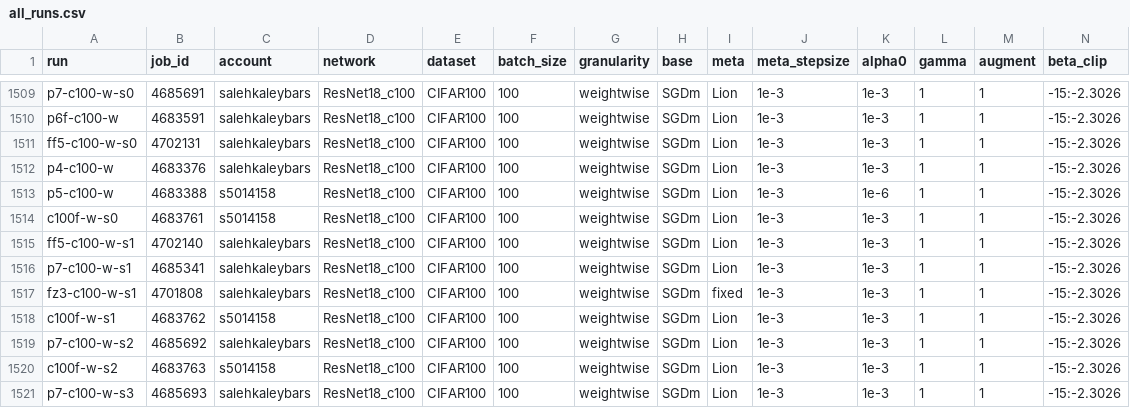
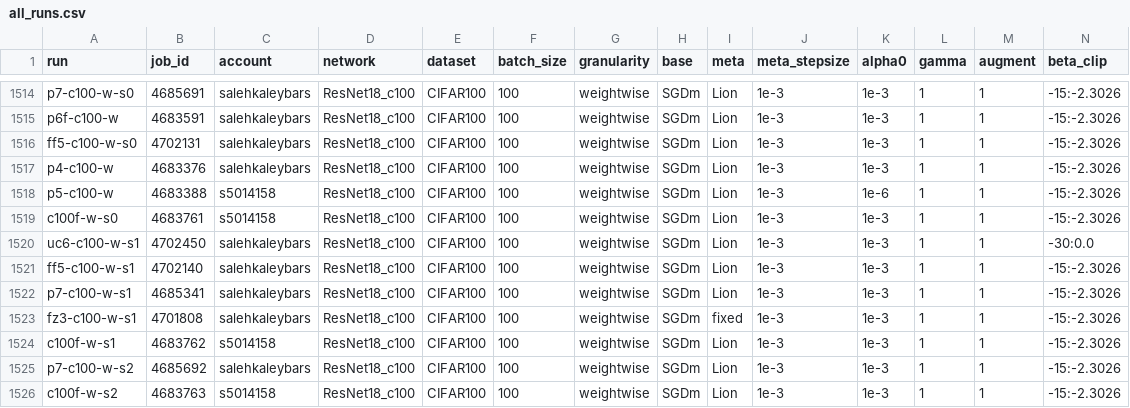
Before and after one commit to teshnizi2/hierarchical-metaoptimize, a CSV file: results/all_runs.csv, drawn as a sheet; only a part is shown, gaps mark what is left out; the shorter side is filled out with more unchanged rows; rows hold the shown columns only; the diff covers the shown part only; the diff names each change by its address in the sheet, - before the commit and + after, or states it on an @@ line.

Commit message:
cycle 52 (part 2): uc6 landed and was scored in the same tick -- CIFAR-100 is box-free too, so the headline is box-free in 4 of 4 families (box-free range 15.7-54.7pct); the Q4 rebound replicates at 2.577 -> 2.583 while ceiling occupancy goes 100pct -> 0pct, excluding clip saturation in BOTH families; the nodewise N_eff/m minimum is 9 of 9 at ms=1e-3; uc6's registered direction confirmed after uc5's failed; FINDINGS 51.7 scores 0 of 5 on WILL BIND and 5 of 5 on will-not-bind

```diff
--- a/results/all_runs.csv
+++ b/results/all_runs.csv
+row 1520: uc6-c100-w-s1 | 4702450 | salehkaleybars | ResNet18_c100 | CIFAR100 | 100 | weightwise | SGDm | Lion | 1e-3 | 1e-3 | 1 | 1 | -30:0.0
```
Also changed, not shown: 5 added rows elsewhere in this file, 4 other files.
